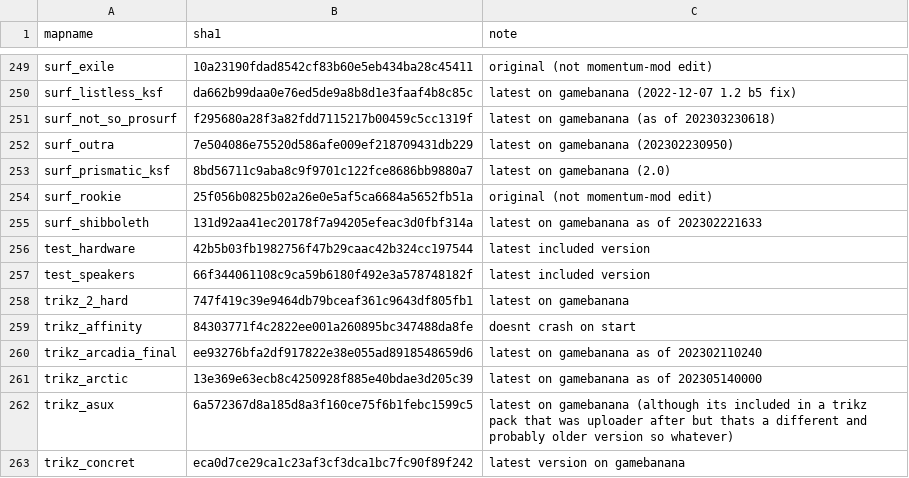
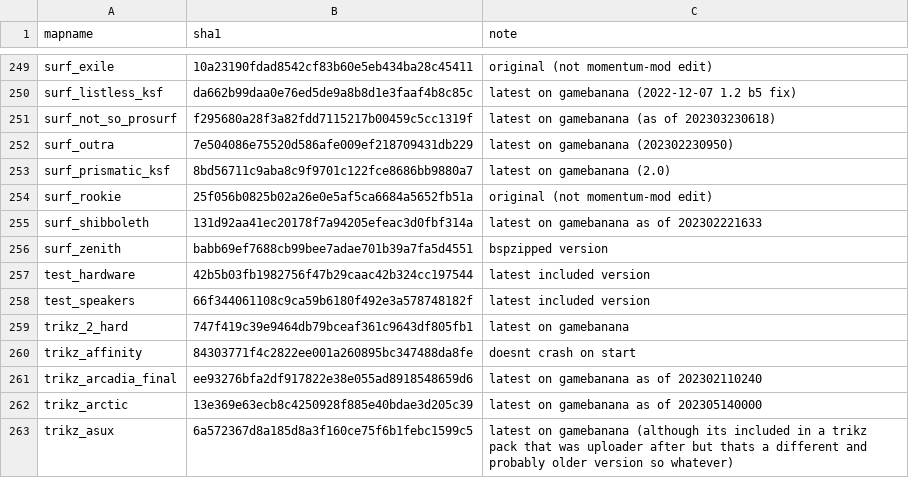
Before and after one commit to srcwr/maps-cstrike, a CSV file: canon.csv, drawn as a sheet; only a part is shown, gaps mark what is left out; the shorter side is filled out with more unchanged rows; the diff names each change by its address in the sheet, - before the commit and + after, or states it on an @@ line.

Commit message:
surf_zenith canon

```diff
--- a/canon.csv
+++ b/canon.csv
+row 256: surf_zenith | babb69ef7688cb99bee7adae701b39a7fa5d4551 | bspzipped version
```
